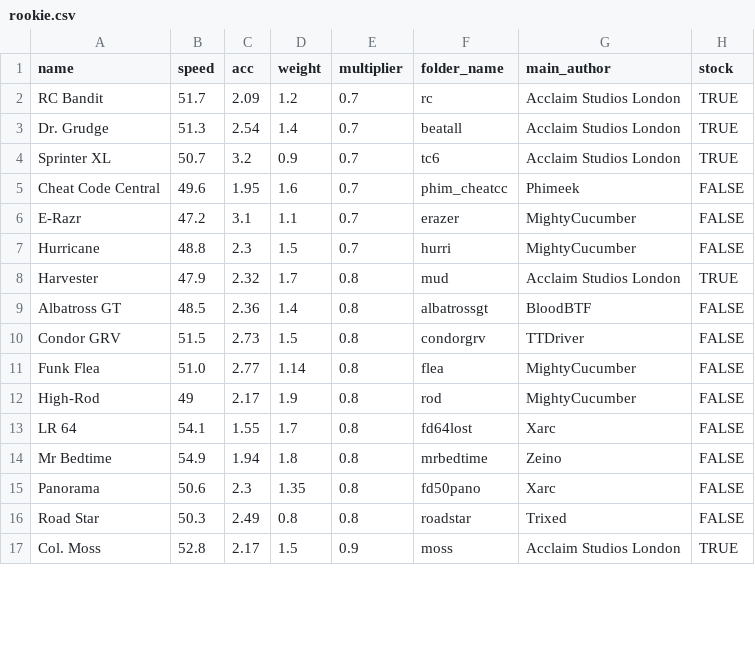
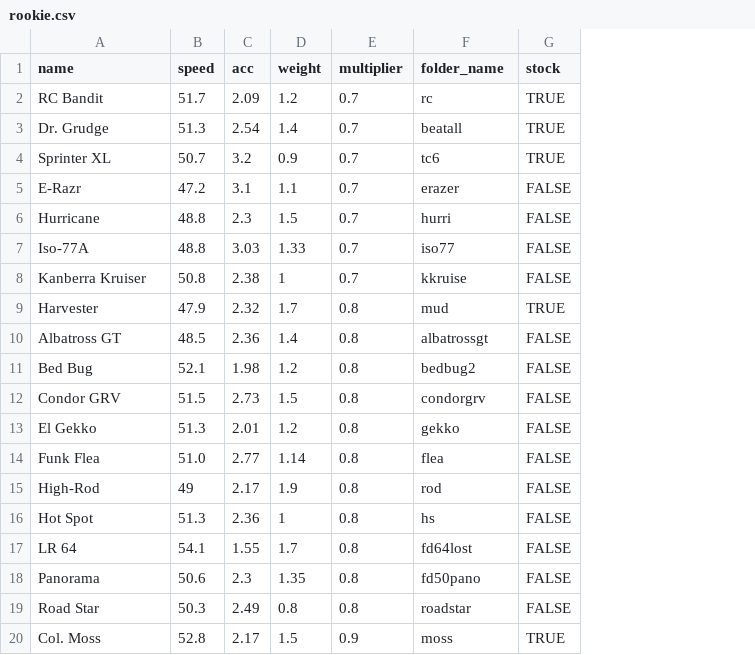
Before and after one commit to Re-Volt-America/RVA-Data, a CSV file: models/cars/rookie.csv, drawn as a sheet; only a part is shown; removed rows and columns are numbered as before the commit, all else as after; the diff covers the shown part only; the diff names each change by its address in the sheet, - before the commit and + after, or states it on an @@ line.

Commit message:
Revert rookie.csv
Databases for cars will be handled in a separate PR.

```diff
--- a/models/cars/rookie.csv
+++ b/models/cars/rookie.csv
-column G (main_author), rows 2-4: all Acclaim Studios London; rows 6-13: MightyCucumber | MightyCucumber | Acclaim Studios London | BloodBTF | TTDriver | MightyCucumber | MightyCucumber | Xarc; rows 15-17: Xarc | Trixed | Acclaim Studios London
-row 5: Cheat Code Central | 49.6 | 1.95 | 1.6 | 0.7 | phim_cheatcc | Phimeek | FALSE
+row 7: Iso-77A | 48.8 | 3.03 | 1.33 | 0.7 | iso77 | FALSE
+row 8: Kanberra Kruiser | 50.8 | 2.38 | 1 | 0.7 | kkruise | FALSE
+row 11: Bed Bug | 52.1 | 1.98 | 1.2 | 0.8 | bedbug2 | FALSE
+row 13: El Gekko | 51.3 | 2.01 | 1.2 | 0.8 | gekko | FALSE
+row 16: Hot Spot | 51.3 | 2.36 | 1 | 0.8 | hs | FALSE
-row 14: Mr Bedtime | 54.9 | 1.94 | 1.8 | 0.8 | mrbedtime | Zeino | FALSE
```
Also changed, not shown: 3 added rows and 3 removed rows elsewhere in this file.
